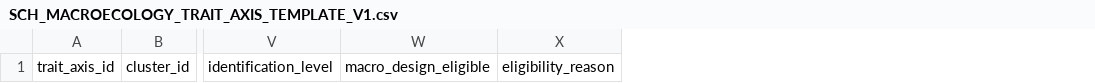
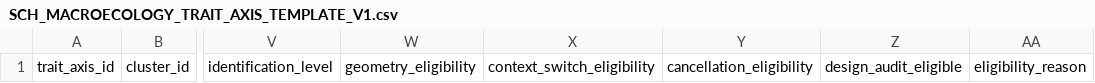
Before and after one commit to zuizui0223/sch, a CSV file: data/SCH_MACROECOLOGY_TRAIT_AXIS_TEMPLATE_V1.csv, drawn as a sheet; only a part is shown, gaps mark what is left out; removed rows and columns are numbered as before the commit, all else as after; the diff names each change by its address in the sheet, - before the commit and + after, or states it on an @@ line.

Commit message:
Split trait-axis eligibility gates

```diff
--- a/data/SCH_MACROECOLOGY_TRAIT_AXIS_TEMPLATE_V1.csv
+++ b/data/SCH_MACROECOLOGY_TRAIT_AXIS_TEMPLATE_V1.csv
-column W, row 1: macro_design_eligible
+column W, row 1: geometry_eligibility
+column X, row 1: context_switch_eligibility
+column Y, row 1: cancellation_eligibility
+column Z, row 1: design_audit_eligible
```
